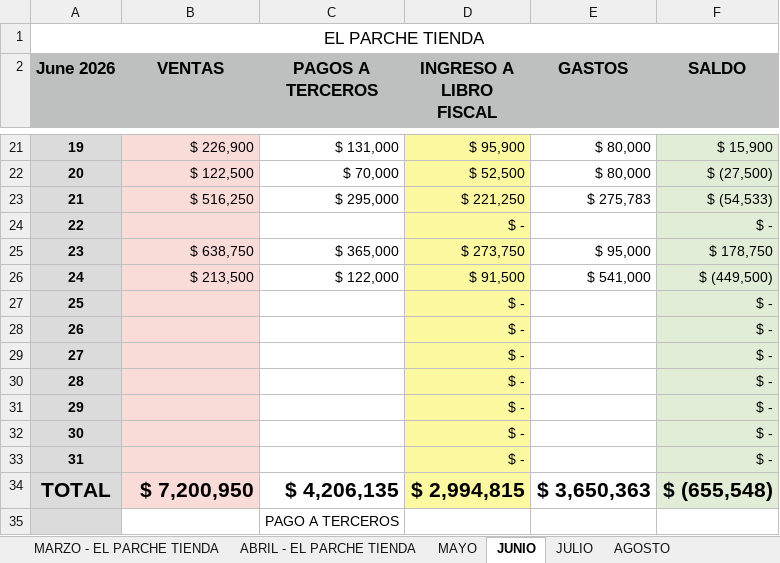
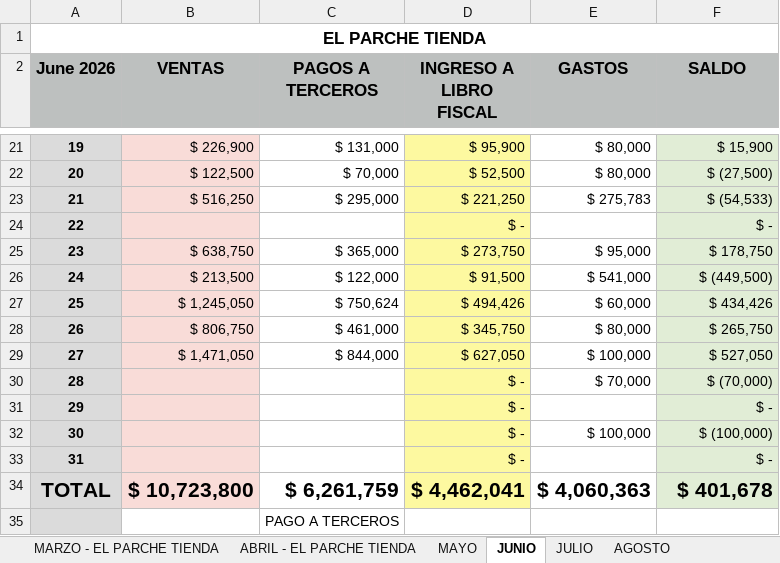
Before and after one commit to johanVeloza10/el-parche-pos, an Excel workbook: LIBRO FISCAL 2026 (4).xlsx, sheet JUNIO, drawn as a sheet; only a part is shown, gaps mark what is left out; values as stored, in another font and other column widths than the file's, no borders; charts and pictures not drawn; the diff names each change by its address in the sheet, - before the commit and + after, or states it on an @@ line.

```diff
--- a/LIBRO FISCAL 2026 (4).xlsx (sheet JUNIO)
+++ b/LIBRO FISCAL 2026 (4).xlsx (sheet JUNIO)
-A1 bold: off
+A1 bold: on
-B27 (VENTAS): (empty)
+B27 (VENTAS): $ 1,245,050
-C27 (PAGOS A TERCEROS): (empty)
+C27 (PAGOS A TERCEROS): $ 750,624
-D27 (INGRESO A LIBRO FISCAL): $ -
+D27 (INGRESO A LIBRO FISCAL): $ 494,426
-E27 (GASTOS): (empty)
+E27 (GASTOS): $ 60,000
-F27 (SALDO): $ -
+F27 (SALDO): $ 434,426
-B28 (VENTAS): (empty)
+B28 (VENTAS): $ 806,750
-C28 (PAGOS A TERCEROS): (empty)
+C28 (PAGOS A TERCEROS): $ 461,000
-D28 (INGRESO A LIBRO FISCAL): $ -
+D28 (INGRESO A LIBRO FISCAL): $ 345,750
-E28 (GASTOS): (empty)
+E28 (GASTOS): $ 80,000
-F28 (SALDO): $ -
+F28 (SALDO): $ 265,750
-B29 (VENTAS): (empty)
+B29 (VENTAS): $ 1,471,050
-C29 (PAGOS A TERCEROS): (empty)
+C29 (PAGOS A TERCEROS): $ 844,000
-D29 (INGRESO A LIBRO FISCAL): $ -
+D29 (INGRESO A LIBRO FISCAL): $ 627,050
-E29 (GASTOS): (empty)
+E29 (GASTOS): $ 100,000
-F29 (SALDO): $ -
+F29 (SALDO): $ 527,050
-E30 (GASTOS): (empty)
+E30 (GASTOS): $ 70,000
-F30 (SALDO): $ -
+F30 (SALDO): $ (70,000)
-E32 (GASTOS): (empty)
+E32 (GASTOS): $ 100,000
-F32 (SALDO): $ -
+F32 (SALDO): $ (100,000)
-B34 (VENTAS): $ 7,200,950
+B34 (VENTAS): $ 10,723,800
-C34 (PAGOS A TERCEROS): $ 4,206,135
+C34 (PAGOS A TERCEROS): $ 6,261,759
-D34 (INGRESO A LIBRO FISCAL): $ 2,994,815
+D34 (INGRESO A LIBRO FISCAL): $ 4,462,041
-E34 (GASTOS): $ 3,650,363
+E34 (GASTOS): $ 4,060,363
-F34 (SALDO): $ (655,548)
+F34 (SALDO): $ 401,678
```
Also changed, not shown: sheet JULIO, 2 other files.
